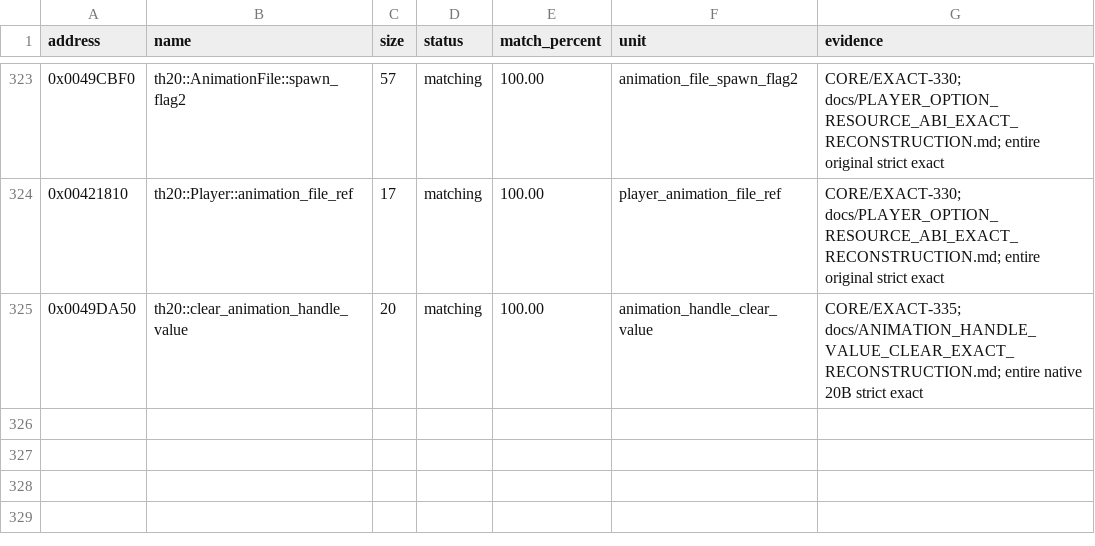
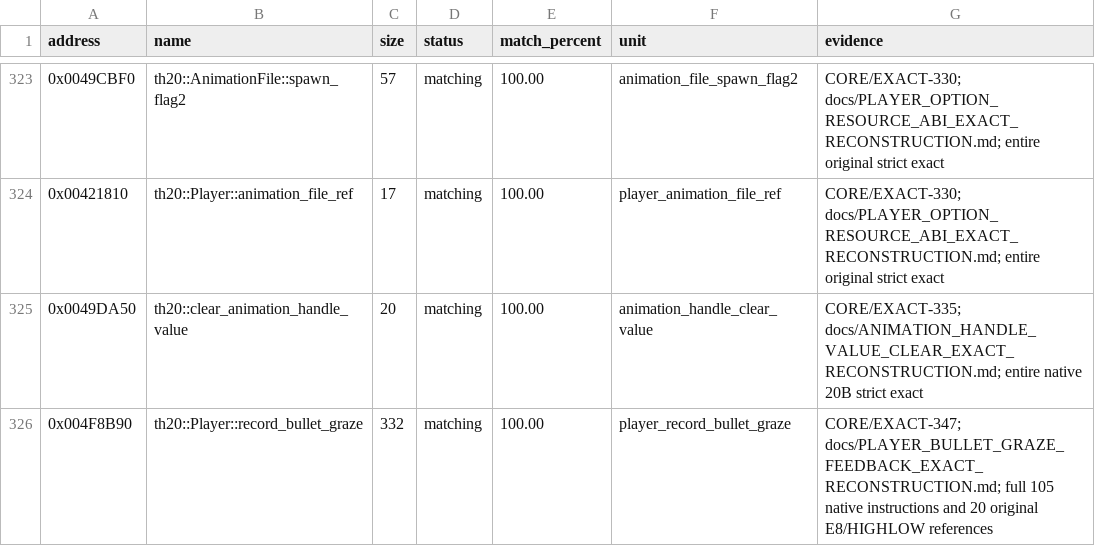
Before and after one commit to N0zoM1z0/th20, a CSV file: config/matches.csv, drawn as a sheet; only a part is shown, gaps mark what is left out; the diff names each change by its address in the sheet, - before the commit and + after, or states it on an @@ line.

Commit message:
gpt-web: reconstruct exact complete 332-byte Player graze feedback

```diff
--- a/config/matches.csv
+++ b/config/matches.csv
+row 326: 0x004F8B90 | th20::Player::record_bullet_graze | 332 | matching | 100.00 | player_record_bullet_graze | CORE/EXACT-347; docs/PLAYER_BULLET_GRAZE_FEEDBACK_EXACT_RECONSTRUCTION.md; full 105 native instructions and 20 original E8/HIGHLOW references
```
Also changed, not shown: config/implemented.csv, config/reccmp-functions.csv, 13 other files.
